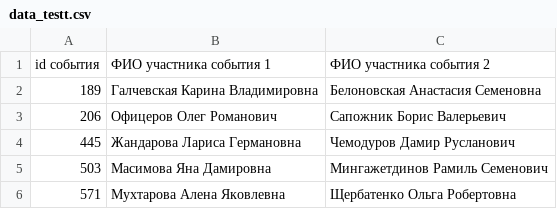
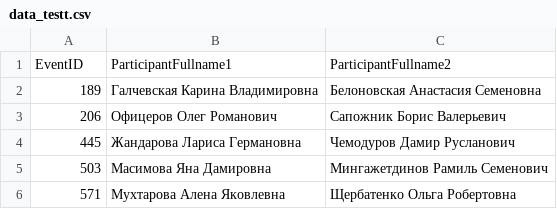
Before and after one commit to YuriGaliulin/test, a CSV file: data_testt.csv, drawn as a sheet; only a part is shown; removed rows and columns are numbered as before the commit, all else as after; the diff names each change by its address in the sheet, - before the commit and + after, or states it on an @@ line.

Commit message:
Update data_testt.csv

```diff
--- a/data_testt.csv
+++ b/data_testt.csv
-row 1: id события | ФИО участника события 1 | ФИО участника события 2
+row 1: EventID | ParticipantFullname1 | ParticipantFullname2
```
